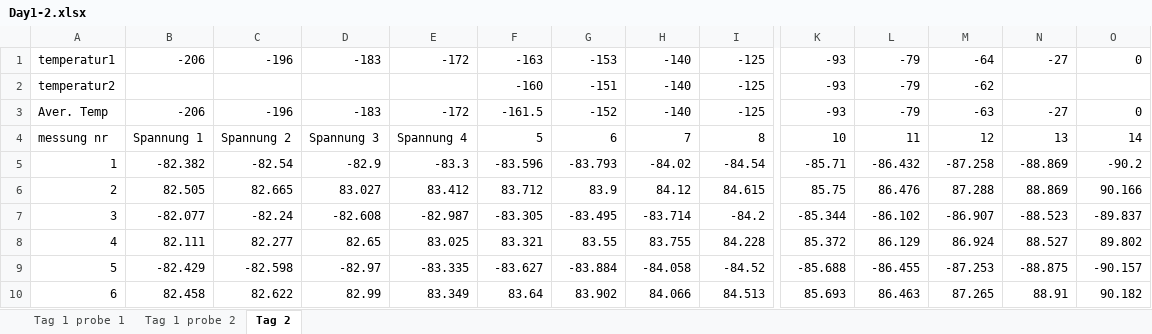
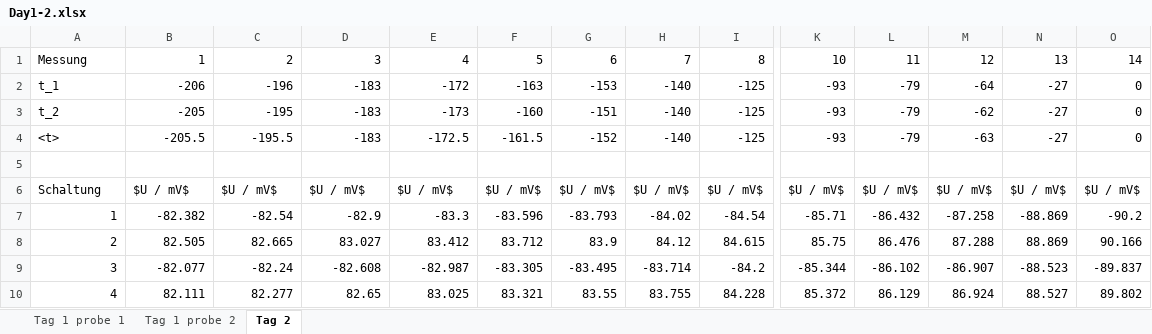
Before and after one commit to frederike-schroedel/Praktikum4, an Excel workbook: Versuch424-Hall-Effekt-in-Halbleitern/Report/Tables/Day1-2.xlsx, sheet Tag 2, drawn as a sheet; only a part is shown, gaps mark what is left out; the shorter side is filled out with more unchanged rows; values as stored, in another font and other column widths than the file's, no borders; addresses are those after the commit; rows hold the shown columns only; the diff names each change by its address in the sheet, - before the commit and + after, or states it on an @@ line.

```diff
--- a/Versuch424-Hall-Effekt-in-Halbleitern/Report/Tables/Day1-2.xlsx (sheet Tag 2)
+++ b/Versuch424-Hall-Effekt-in-Halbleitern/Report/Tables/Day1-2.xlsx (sheet Tag 2)
+row 1: Messung | 1 | 2 | 3 | 4 | 5 | 6 | 7 | 8 | 10 | 11 | 12 | 13 | 14
-A2: temperatur1
+A2: t_1
-A3: temperatur2
+A3: t_2
-B3: (empty)
+B3: -205
-C3: (empty)
+C3: -195
-D3: (empty)
+D3: -183
-E3: (empty)
+E3: -173
-N3: (empty)
+N3: -27
-O3: (empty)
+O3: 0
-A4: Aver. Temp
+A4: <t>
-B4: -206
+B4: -205.5
-C4: -196
+C4: -195.5
-E4: -172
+E4: -172.5
-row 5: messung nr | Spannung 1 | Spannung 2 | Spannung 3 | Spannung 4 | 5 | 6 | 7 | 8 | 10 | 11 | 12 | 13 | 14
+row 5: (empty)
+row 6: Schaltung | $U / mV$ | $U / mV$ | $U / mV$ | $U / mV$ | $U / mV$ | $U / mV$ | $U / mV$ | $U / mV$ | $U / mV$ | $U / mV$ | $U / mV$ | $U / mV$ | $U / mV$
```
Also changed, not shown: sheet Tag 1 probe 2, sheet Tag 1 probe 1, formulas that keep their value, 16 other files.
